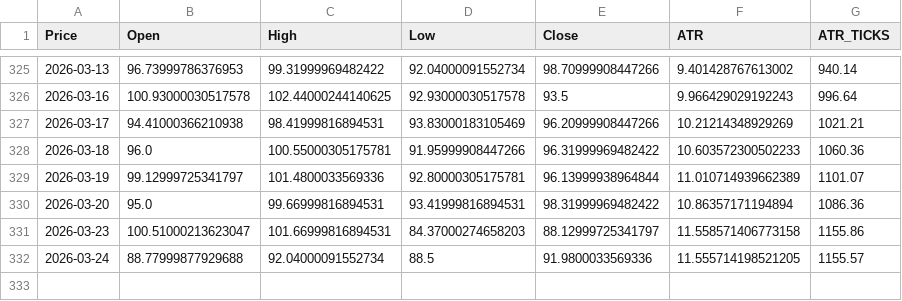
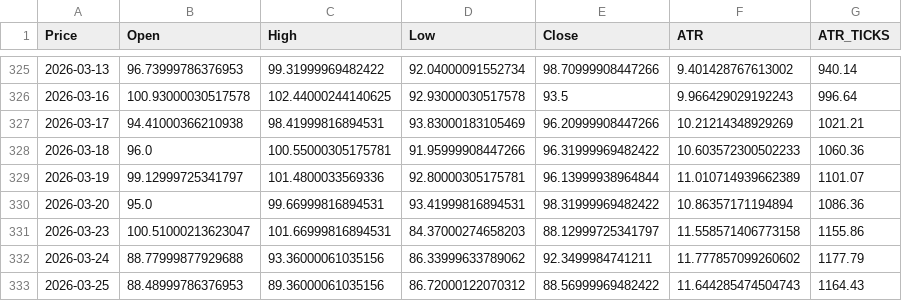
Before and after one commit to tusiklavan13/QuickLot, a CSV file: history/CL.csv, drawn as a sheet; only a part is shown, gaps mark what is left out; the diff names each change by its address in the sheet, - before the commit and + after, or states it on an @@ line.

Commit message:
chore(history): update CSV + market-history.json

```diff
--- a/history/CL.csv
+++ b/history/CL.csv
-C332 (High): 92.04000091552734
+C332 (High): 93.36000061035156
-D332 (Low): 88.5
+D332 (Low): 86.33999633789062
-E332 (Close): 91.9800033569336
+E332 (Close): 92.3499984741211
-F332 (ATR): 11.555714198521205
+F332 (ATR): 11.777857099260602
-G332 (ATR_TICKS): 1155.57
+G332 (ATR_TICKS): 1177.79
+row 333: 2026-03-25 | 88.48999786376953 | 89.36000061035156 | 86.72000122070312 | 88.56999969482422 | 11.644285474504743 | 1164.43
```
Also changed, not shown: history/MCL.csv, history/MNG.csv, 16 other files.
